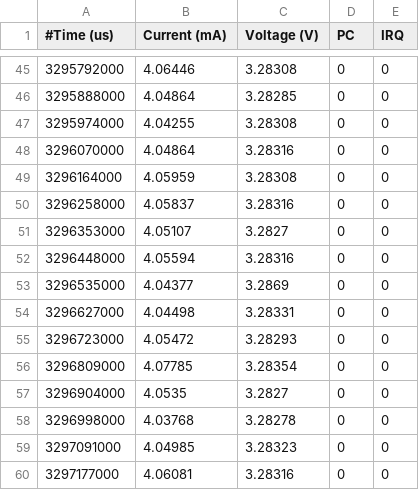
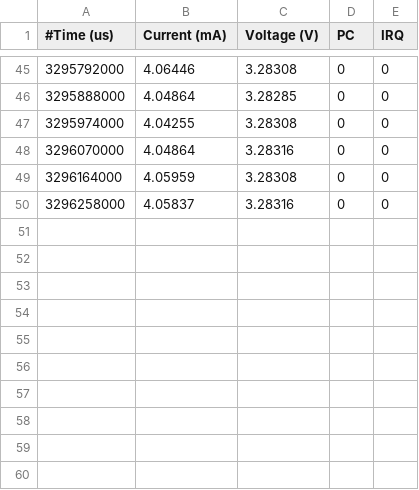
Before and after one commit to sigvartmh/Low-Level-Programming, a CSV file: ex2/log/baseline_idle.csv, drawn as a sheet; only a part is shown, gaps mark what is left out; the diff names each change by its address in the sheet, - before the commit and + after, or states it on an @@ line.

```diff
--- a/ex2/log/baseline_idle.csv
+++ b/ex2/log/baseline_idle.csv
-row 51: 3296353000 | 4.05107 | 3.2827 | 0 | 0
-row 52: 3296448000 | 4.05594 | 3.28316 | 0 | 0
-row 53: 3296535000 | 4.04377 | 3.2869 | 0 | 0
-row 54: 3296627000 | 4.04498 | 3.28331 | 0 | 0
-row 55: 3296723000 | 4.05472 | 3.28293 | 0 | 0
-row 56: 3296809000 | 4.07785 | 3.28354 | 0 | 0
-row 57: 3296904000 | 4.0535 | 3.2827 | 0 | 0
-row 58: 3296998000 | 4.03768 | 3.28278 | 0 | 0
-row 59: 3297091000 | 4.04985 | 3.28323 | 0 | 0
-row 60: 3297177000 | 4.06081 | 3.28316 | 0 | 0
```
Also changed, not shown: ex2/log/baseline_buttonpress.csv, ex2/log/improved_buttonpress.csv, 10 other files.
